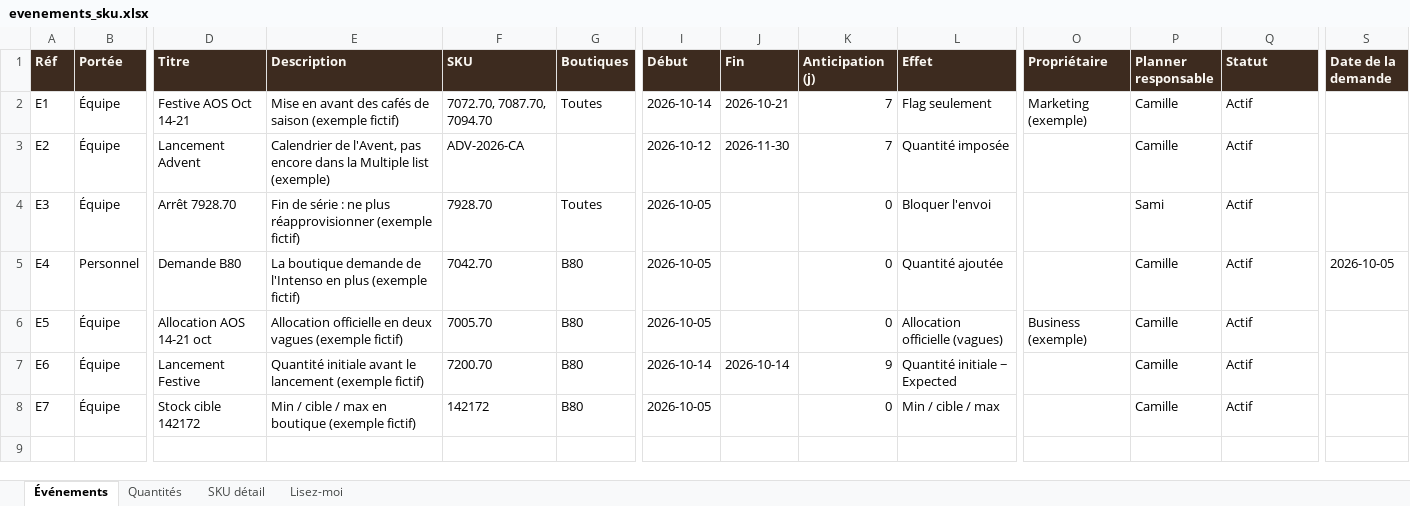
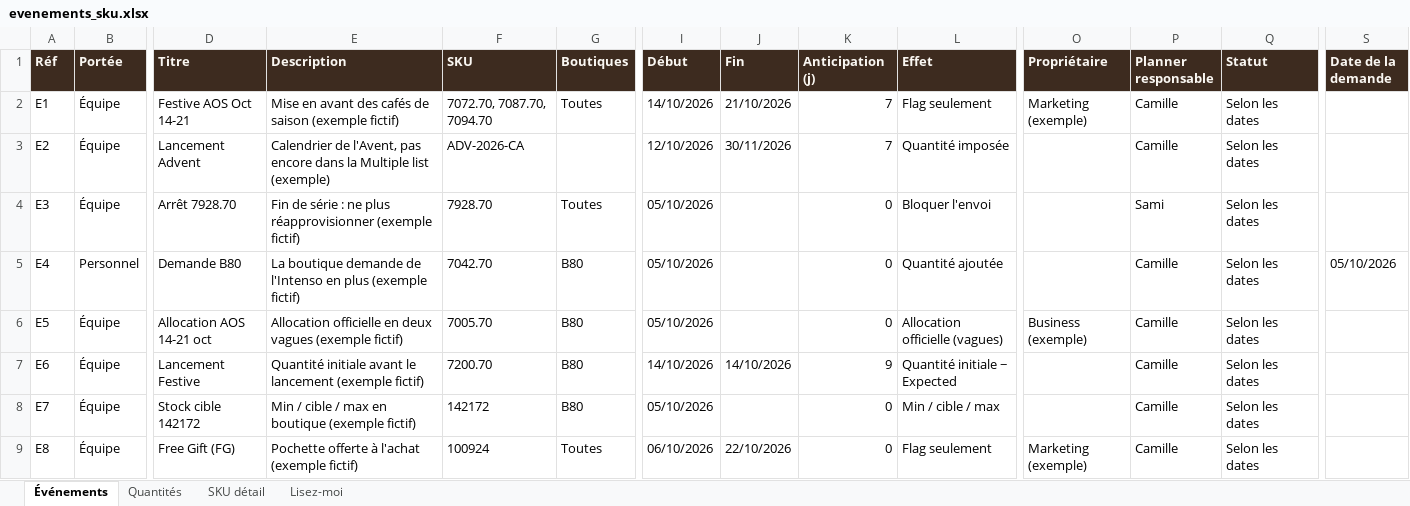
Before and after one commit to maelmouatasim-beep/nespresso, an Excel workbook: templates/evenements_sku.xlsx, sheet Événements, drawn as a sheet; only a part is shown, gaps mark what is left out; values as stored, in another font and other column widths than the file's, no borders; rows hold the shown columns only; the diff names each change by its address in the sheet, - before the commit and + after, or states it on an @@ line.

```diff
--- a/templates/evenements_sku.xlsx (sheet Événements)
+++ b/templates/evenements_sku.xlsx (sheet Événements)
-I2 (Début): 2026-10-14
+I2 (Début): 14/10/2026
-J2 (Fin): 2026-10-21
+J2 (Fin): 21/10/2026
-Q2:Q8 (Statut): Actif
+Q2:Q8 (Statut): Selon les dates
-I3 (Début): 2026-10-12
+I3 (Début): 12/10/2026
-J3 (Fin): 2026-11-30
+J3 (Fin): 30/11/2026
-I4:I6 (Début): 2026-10-05
+I4:I6 (Début): 05/10/2026
-S5 (Date de la demande): 2026-10-05
+S5 (Date de la demande): 05/10/2026
-I7 (Début): 2026-10-14
+I7 (Début): 14/10/2026
-J7 (Fin): 2026-10-14
+J7 (Fin): 14/10/2026
-I8 (Début): 2026-10-05
+I8 (Début): 05/10/2026
+row 9: E8 | Équipe | Free Gift (FG) | Pochette offerte à l'achat (exemple fictif) | 100924 | Toutes | 06/10/2026 | 22/10/2026 | 0 | Flag seulement | Marketing (exemple) | Camille | Selon les dates
```
Also changed, not shown: sheet Lisez-moi, 15 other files.
